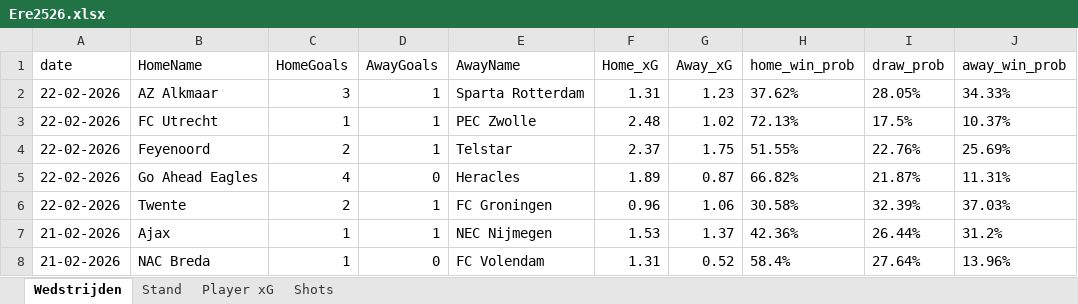
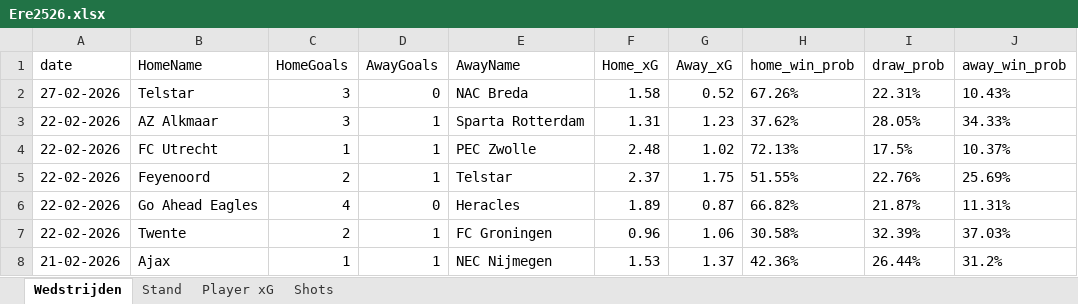
Before and after one commit to RobinKoetsier/plotrepo, an Excel workbook: data/Ere2526.xlsx, sheet Wedstrijden, drawn as a sheet; only a part is shown; the shorter side is filled out with more unchanged rows; values as stored, in another font and other column widths than the file's, no borders; the diff names each change by its address in the sheet, - before the commit and + after, or states it on an @@ line.

```diff
--- a/data/Ere2526.xlsx (sheet Wedstrijden)
+++ b/data/Ere2526.xlsx (sheet Wedstrijden)
+row 2: 27-02-2026 | Telstar | 3 | 0 | NAC Breda | 1.58 | 0.52 | 67.26% | 22.31% | 10.43%
```
Also changed, not shown: sheet Shots, sheet Player xG, sheet Stand, data/EreCurrent.xlsx, 1 other file.
